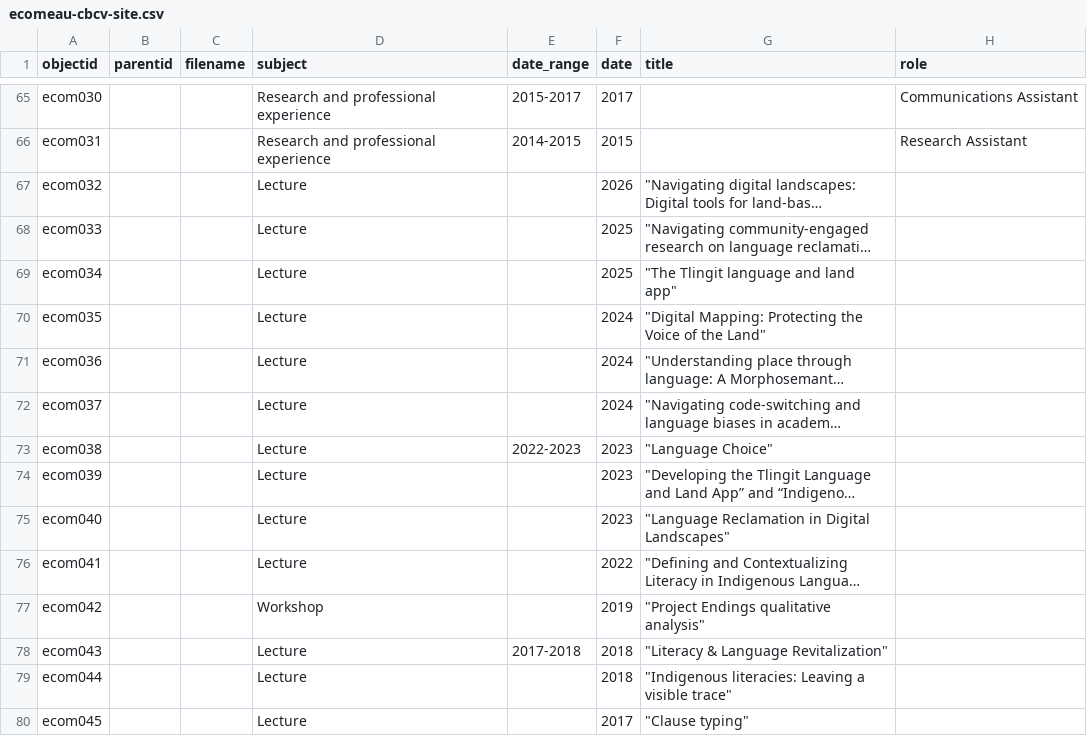
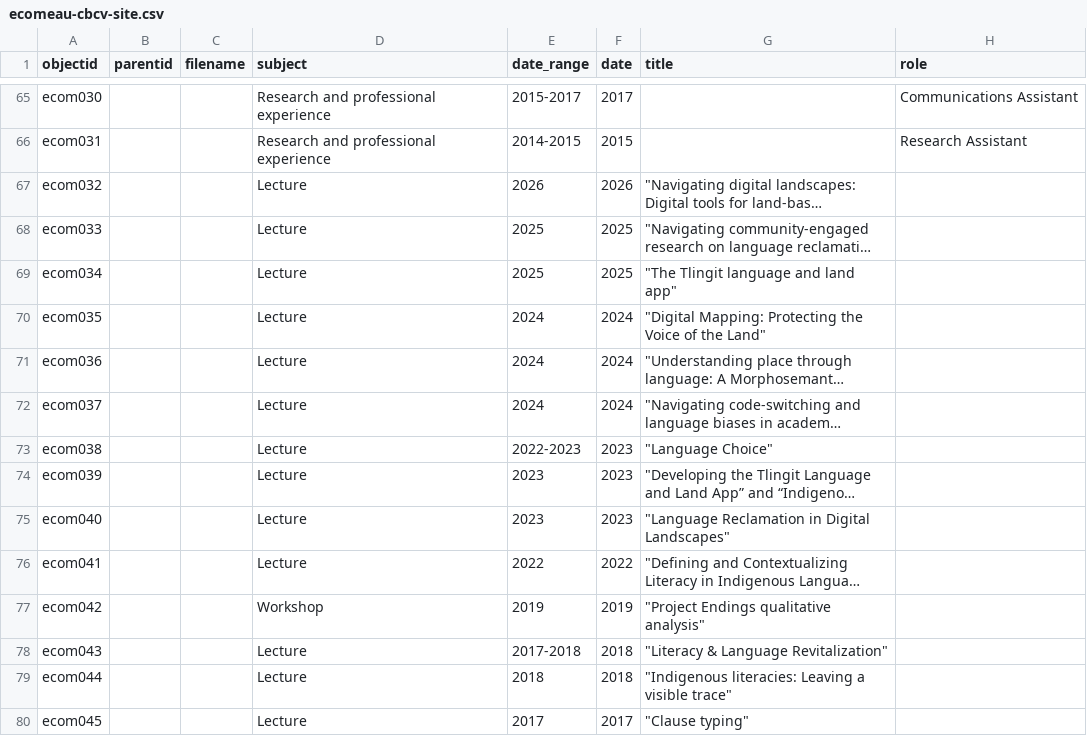
Before and after one commit to emilycomeau/media-cv, a CSV file: _data/ecomeau-cbcv-site.csv, drawn as a sheet; only a part is shown, gaps mark what is left out; long unchanged cells end in …; the diff covers the shown part only; the diff names each change by its address in the sheet, - before the commit and + after, or states it on an @@ line.

Commit message:
Update date ranges in ecomeau-cbcv-site.csv

```diff
--- a/_data/ecomeau-cbcv-site.csv
+++ b/_data/ecomeau-cbcv-site.csv
-E67 (date_range): (empty)
+E67 (date_range): 2026
-E68:E69 (date_range): (empty)
+E68:E69 (date_range): 2025
-E70:E72 (date_range): (empty)
+E70:E72 (date_range): 2024
-E74:E75 (date_range): (empty)
+E74:E75 (date_range): 2023
-E76 (date_range): (empty)
+E76 (date_range): 2022
-E77 (date_range): (empty)
+E77 (date_range): 2019
-E79 (date_range): (empty)
+E79 (date_range): 2018
-E80 (date_range): (empty)
+E80 (date_range): 2017
```
Also changed, not shown: 98 edited cells elsewhere in this file.
